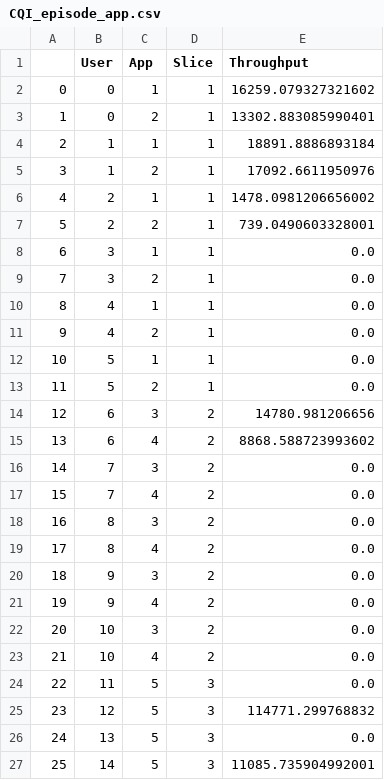
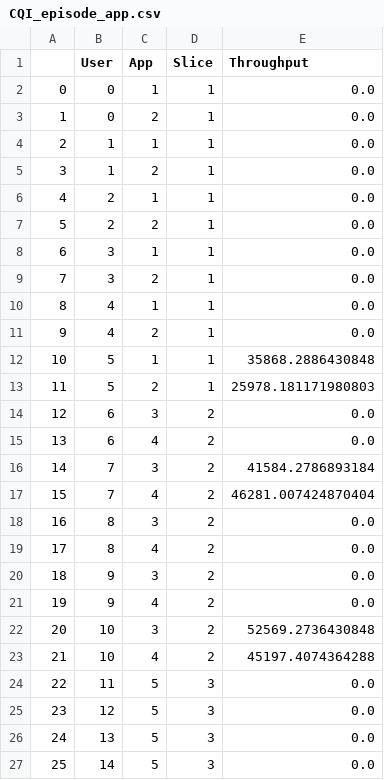
Before and after one commit to kulemandev/ADSS, a CSV file: CQI_episode_app.csv, drawn as a sheet.

```diff
--- a/CQI_episode_app.csv
+++ b/CQI_episode_app.csv
@@ -1,8 +1,8 @@
 ,User,App,Slice,Throughput
-0,0,1,1,16259.079327321602
-1,0,2,1,13302.883085990401
-2,1,1,1,18891.8886893184
-3,1,2,1,17092.6611950976
-4,2,1,1,1478.0981206656002
-5,2,2,1,739.0490603328001
+0,0,1,1,0.0
+1,0,2,1,0.0
+2,1,1,1,0.0
+3,1,2,1,0.0
+4,2,1,1,0.0
+5,2,2,1,0.0
 6,3,1,1,0.0
@@ -11,8 +11,8 @@
 9,4,2,1,0.0
-10,5,1,1,0.0
-11,5,2,1,0.0
-12,6,3,2,14780.981206656
-13,6,4,2,8868.588723993602
-14,7,3,2,0.0
-15,7,4,2,0.0
+10,5,1,1,35868.2886430848
+11,5,2,1,25978.181171980803
+12,6,3,2,0.0
+13,6,4,2,0.0
+14,7,3,2,41584.2786893184
+15,7,4,2,46281.007424870404
 16,8,3,2,0.0
@@ -21,7 +21,7 @@
 19,9,4,2,0.0
-20,10,3,2,0.0
-21,10,4,2,0.0
+20,10,3,2,52569.2736430848
+21,10,4,2,45197.4074364288
 22,11,5,3,0.0
-23,12,5,3,114771.299768832
+23,12,5,3,0.0
 24,13,5,3,0.0
-25,14,5,3,11085.735904992001
+25,14,5,3,0.0
```
Also changed, not shown: ADSS_episode_app.csv, allocation_df_adss.csv, 3 other files.
